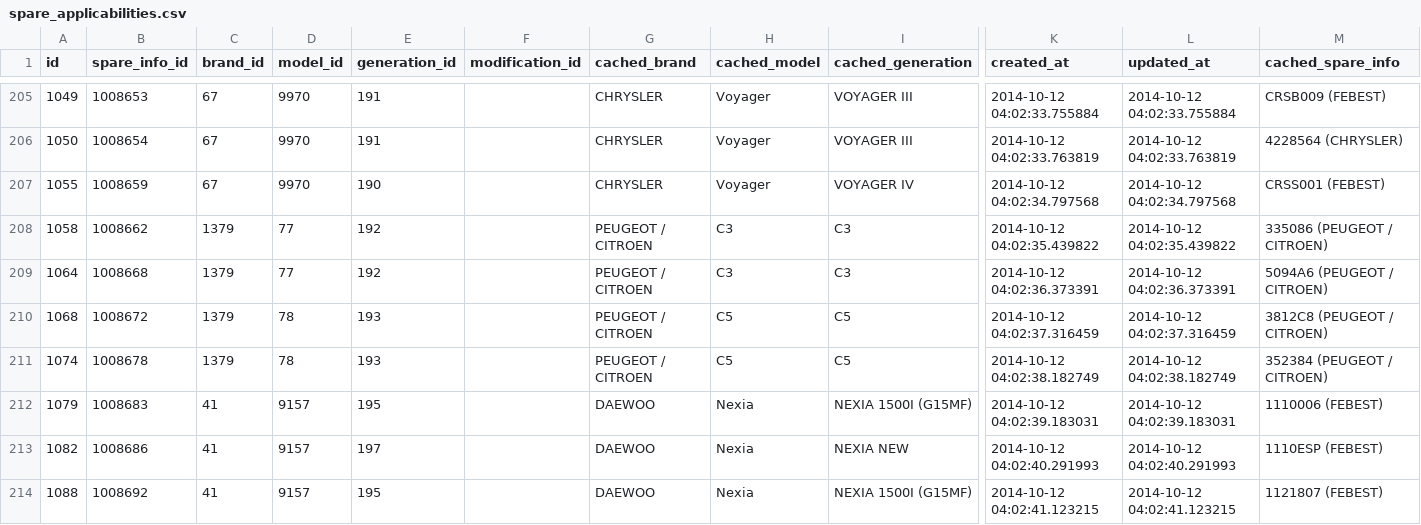
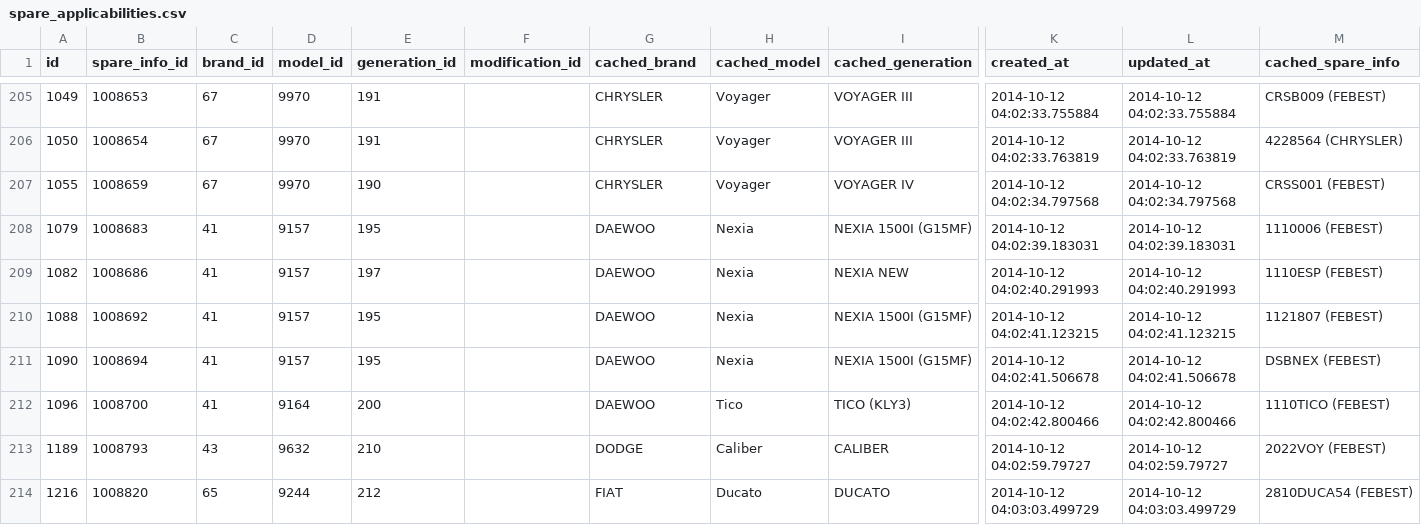
Before and after one commit to woto/yaponama_2012, a CSV file: data/spare_applicabilities.csv, drawn as a sheet; only a part is shown, gaps mark what is left out; the shorter side is filled out with more unchanged rows; rows hold the shown columns only; the diff names each change by its address in the sheet, - before the commit and + after, or states it on an @@ line.

Commit message:
Удалил модели, принадлежащие бренду PEUGEOT / CITROEN

```diff
--- a/data/spare_applicabilities.csv
+++ b/data/spare_applicabilities.csv
-row 208: 1058 | 1008662 | 1379 | 77 | 192 |  | PEUGEOT / CITROEN | C3 | C3 | 2014-10-12 04:02:35.439822 | 2014-10-12 04:02:35.439822 | 335086 (PEUGEOT / CITROEN)
-row 209: 1064 | 1008668 | 1379 | 77 | 192 |  | PEUGEOT / CITROEN | C3 | C3 | 2014-10-12 04:02:36.373391 | 2014-10-12 04:02:36.373391 | 5094A6 (PEUGEOT / CITROEN)
-row 210: 1068 | 1008672 | 1379 | 78 | 193 |  | PEUGEOT / CITROEN | C5 | C5 | 2014-10-12 04:02:37.316459 | 2014-10-12 04:02:37.316459 | 3812C8 (PEUGEOT / CITROEN)
-row 211: 1074 | 1008678 | 1379 | 78 | 193 |  | PEUGEOT / CITROEN | C5 | C5 | 2014-10-12 04:02:38.182749 | 2014-10-12 04:02:38.182749 | 352384 (PEUGEOT / CITROEN)
```
Also changed, not shown: data/generations.csv, data/models.csv.
